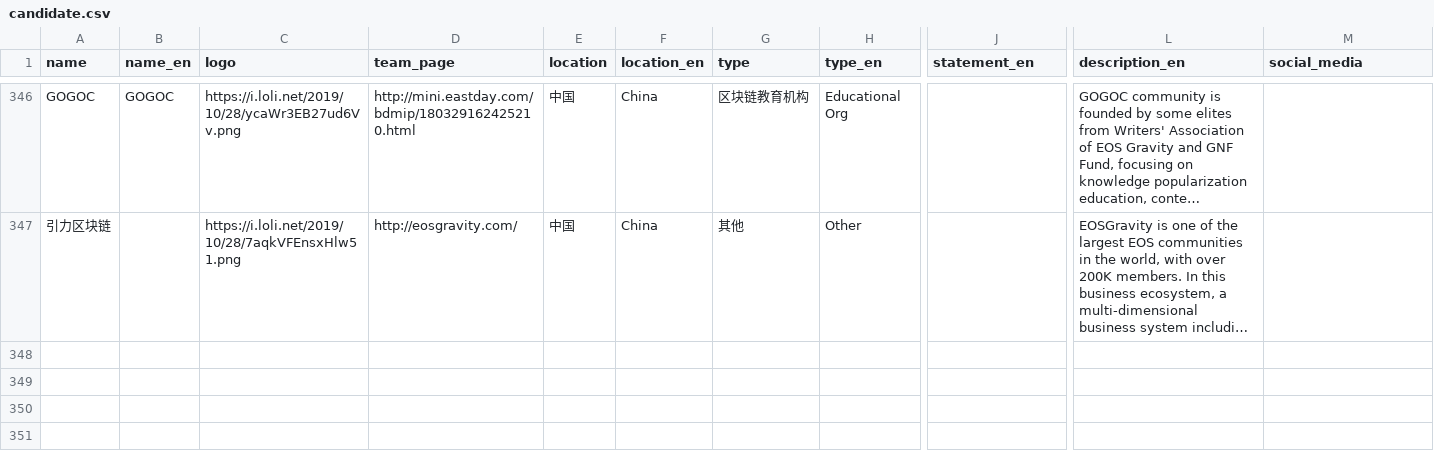
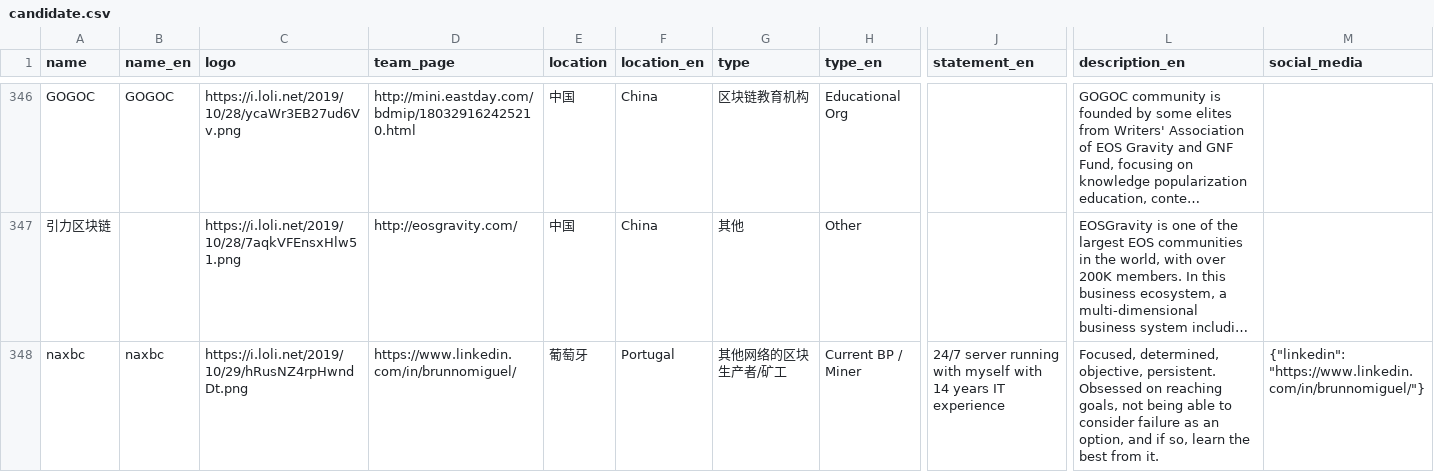
Before and after one commit to iost-official/iost-api, a CSV file: config/candidate.csv, drawn as a sheet; only a part is shown, gaps mark what is left out; long unchanged cells end in …; rows hold the shown columns only; the diff names each change by its address in the sheet, - before the commit and + after, or states it on an @@ line.

Commit message:
Update candidate

```diff
--- a/config/candidate.csv
+++ b/config/candidate.csv
+row 348: naxbc | naxbc | https://i.loli.net/2019/10/29/hRusNZ4rpHwndDt.png | https://www.linkedin.com/in/brunnomiguel/ | 葡萄牙 | Portugal | 其他网络的区块生产者/矿工 | Current BP / Miner | 24/7 server running with myself with 14 years IT experience | Focused, determined, objective, persistent. Obsessed on reaching goals, not being able to consider failure as an option, and if so, learn the best from it. | {"linkedin": "https://www.linkedin.com/in/brunnomiguel/"}
```
